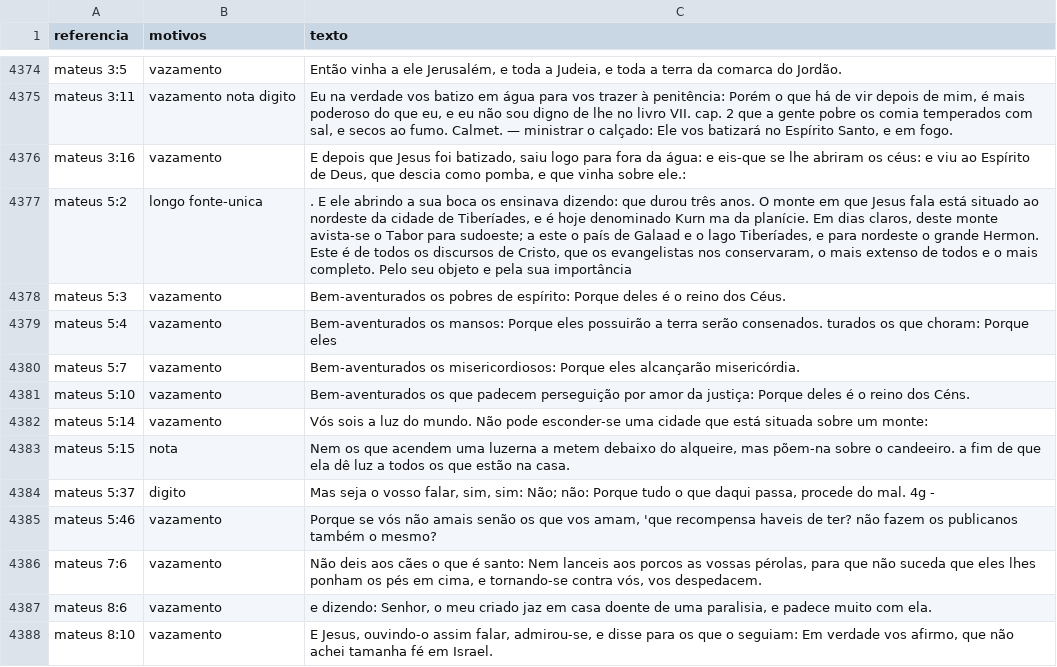
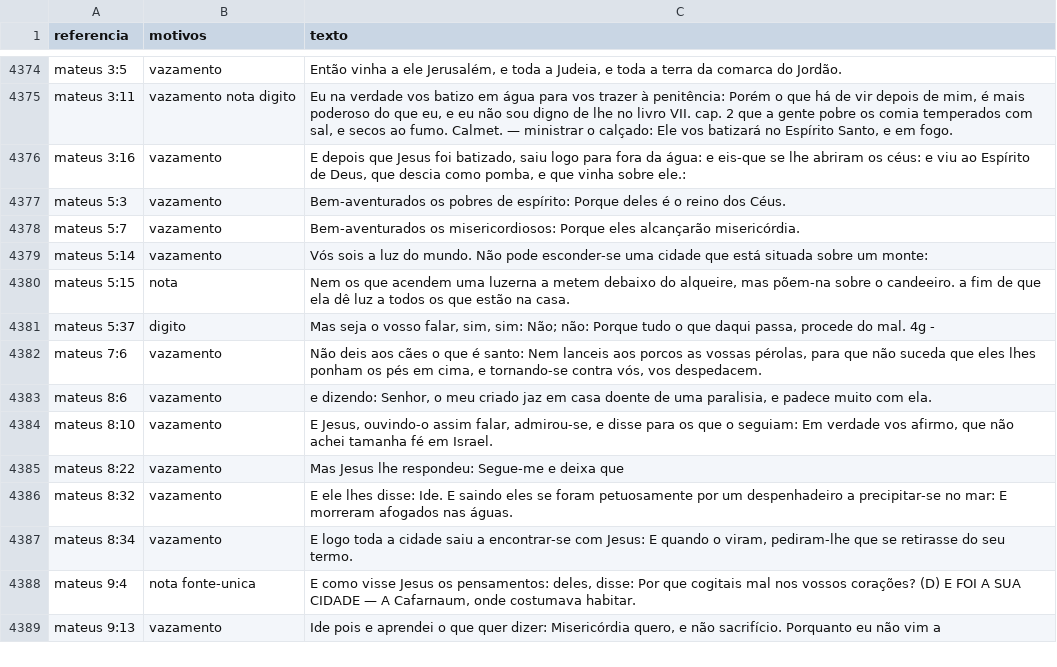
Before and after one commit to fernandapfranco/verbum-app, a CSV file: content/bible/revisao/suspeitos.csv, drawn as a sheet; only a part is shown, gaps mark what is left out; the shorter side is filled out with more unchanged rows; the diff names each change by its address in the sheet, - before the commit and + after, or states it on an @@ line.

```diff
--- a/content/bible/revisao/suspeitos.csv
+++ b/content/bible/revisao/suspeitos.csv
-row 4377: mateus 5:2 | longo fonte-unica | . E ele abrindo a sua boca os ensinava dizendo: que durou três anos. O monte em que Jesus fala está situado ao nordeste da cidade de Tiberíades, e é hoje denominado Kurn ma da planície. Em dias claros, deste monte avista-se o Tabor para sudoeste; a este o país de Galaad e o lago Tiberíades, e para nordeste o grande Hermon. Este é de todos os discursos de Cristo, que os evangelistas nos conservaram, o mais extenso de todos e o mais completo. Pelo seu objeto e pela sua importância
-row 4379: mateus 5:4 | vazamento | Bem-aventurados os mansos: Porque eles possuirão a terra serão consenados. turados os que choram: Porque eles
-row 4381: mateus 5:10 | vazamento | Bem-aventurados os que padecem perseguição por amor da justiça: Porque deles é o reino dos Céns.
-row 4385: mateus 5:46 | vazamento | Porque se vós não amais senão os que vos amam, 'que recompensa haveis de ter? não fazem os publicanos também o mesmo?
```
Also changed, not shown: 8 other files.
